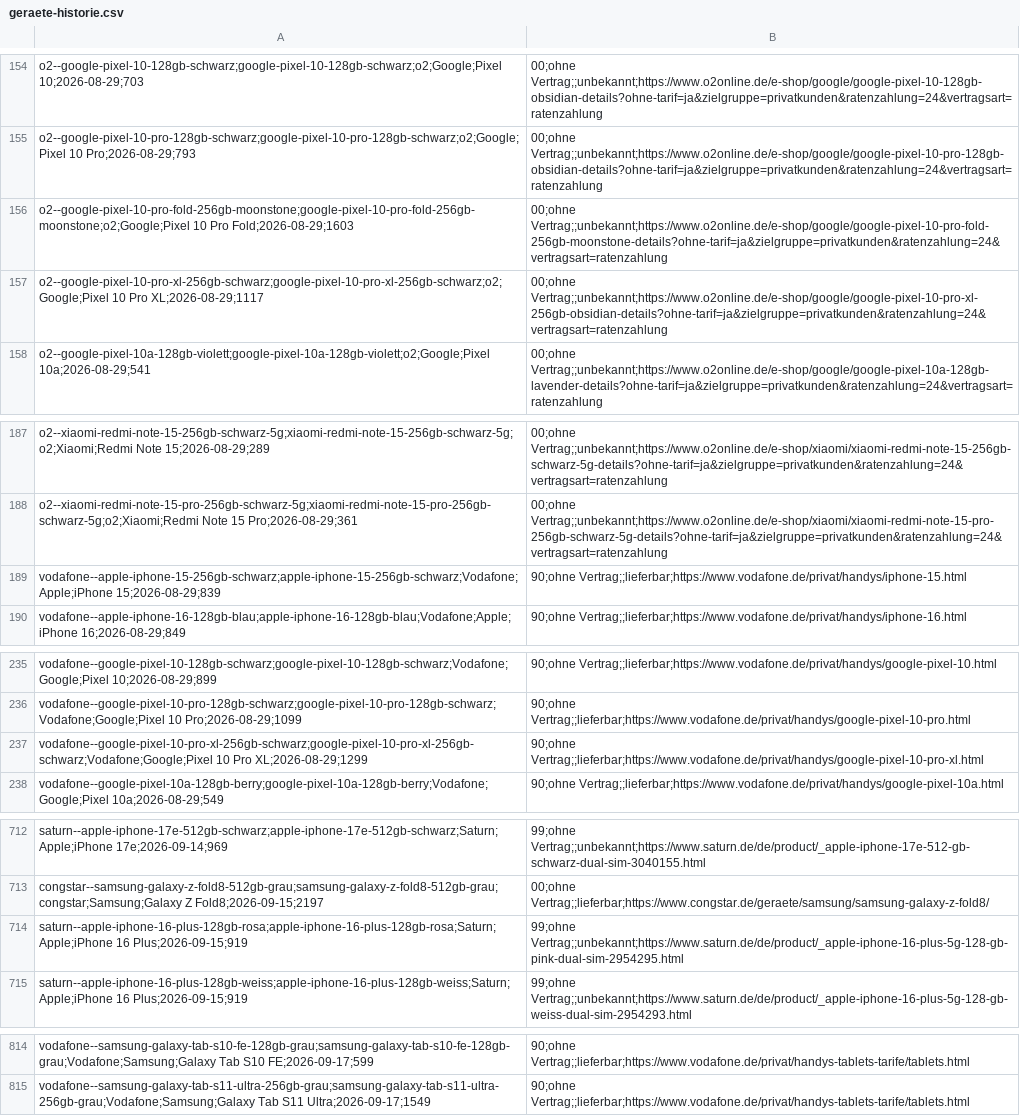
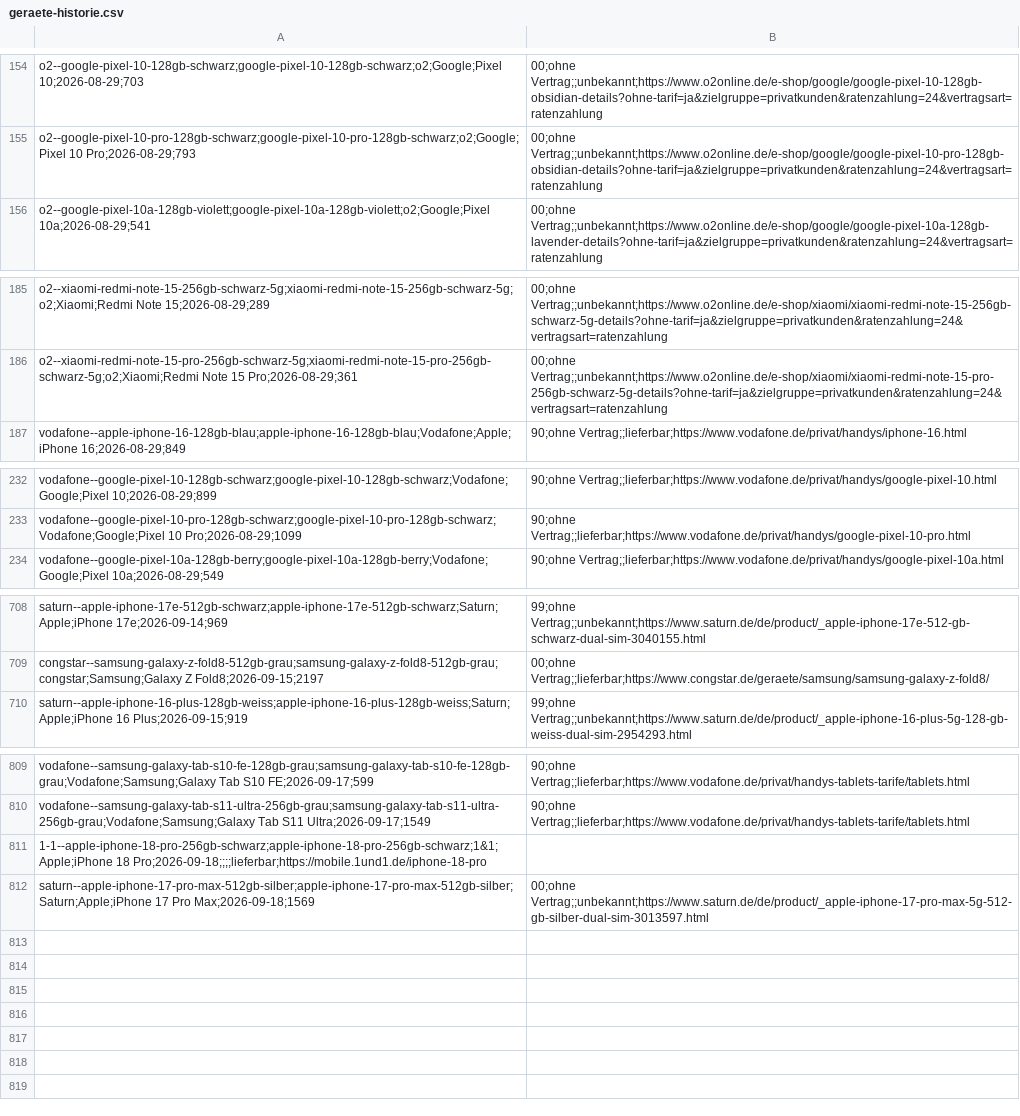
Before and after one commit to Antonio20045/telco-radar, a CSV file: site/exporte/geraete-historie.csv, drawn as a sheet; only a part is shown, gaps mark what is left out.

```diff
--- a/site/exporte/geraete-historie.csv
+++ b/site/exporte/geraete-historie.csv
@@ -155,4 +155,2 @@ o2--google-pixel-10-128gb-schwarz;google-pixel-10-128gb-schwarz;o2;Google;Pixel
 o2--google-pixel-10-pro-128gb-schwarz;google-pixel-10-pro-128gb-schwarz;o2;Google;Pixel 10 Pro;2026-08-29;793,00;ohne Vertrag;;unbekannt;https://www.o2online.de/e-shop/google/google-pixel-10-pro-128gb-obsidian-details?ohne-tarif=ja&zielgruppe=privatkunden&ratenzahlung=24&vertragsart=ratenzahlung
-o2--google-pixel-10-pro-fold-256gb-moonstone;google-pixel-10-pro-fold-256gb-moonstone;o2;Google;Pixel 10 Pro Fold;2026-08-29;1603,00;ohne Vertrag;;unbekannt;https://www.o2online.de/e-shop/google/google-pixel-10-pro-fold-256gb-moonstone-details?ohne-tarif=ja&zielgruppe=privatkunden&ratenzahlung=24&vertragsart=ratenzahlung
-o2--google-pixel-10-pro-xl-256gb-schwarz;google-pixel-10-pro-xl-256gb-schwarz;o2;Google;Pixel 10 Pro XL;2026-08-29;1117,00;ohne Vertrag;;unbekannt;https://www.o2online.de/e-shop/google/google-pixel-10-pro-xl-256gb-obsidian-details?ohne-tarif=ja&zielgruppe=privatkunden&ratenzahlung=24&vertragsart=ratenzahlung
 o2--google-pixel-10a-128gb-violett;google-pixel-10a-128gb-violett;o2;Google;Pixel 10a;2026-08-29;541,00;ohne Vertrag;;unbekannt;https://www.o2online.de/e-shop/google/google-pixel-10a-128gb-lavender-details?ohne-tarif=ja&zielgruppe=privatkunden&ratenzahlung=24&vertragsart=ratenzahlung
@@ -188,3 +186,2 @@ o2--xiaomi-redmi-note-15-256gb-schwarz-5g;xiaomi-redmi-note-15-256gb-schwarz-5g;
 o2--xiaomi-redmi-note-15-pro-256gb-schwarz-5g;xiaomi-redmi-note-15-pro-256gb-schwarz-5g;o2;Xiaomi;Redmi Note 15 Pro;2026-08-29;361,00;ohne Vertrag;;unbekannt;https://www.o2online.de/e-shop/xiaomi/xiaomi-redmi-note-15-pro-256gb-schwarz-5g-details?ohne-tarif=ja&zielgruppe=privatkunden&ratenzahlung=24&vertragsart=ratenzahlung
-vodafone--apple-iphone-15-256gb-schwarz;apple-iphone-15-256gb-schwarz;Vodafone;Apple;iPhone 15;2026-08-29;839,90;ohne Vertrag;;lieferbar;https://www.vodafone.de/privat/handys/iphone-15.html
 vodafone--apple-iphone-16-128gb-blau;apple-iphone-16-128gb-blau;Vodafone;Apple;iPhone 16;2026-08-29;849,90;ohne Vertrag;;lieferbar;https://www.vodafone.de/privat/handys/iphone-16.html
@@ -236,3 +233,2 @@ vodafone--google-pixel-10-128gb-schwarz;google-pixel-10-128gb-schwarz;Vodafone;G
 vodafone--google-pixel-10-pro-128gb-schwarz;google-pixel-10-pro-128gb-schwarz;Vodafone;Google;Pixel 10 Pro;2026-08-29;1099,90;ohne Vertrag;;lieferbar;https://www.vodafone.de/privat/handys/google-pixel-10-pro.html
-vodafone--google-pixel-10-pro-xl-256gb-schwarz;google-pixel-10-pro-xl-256gb-schwarz;Vodafone;Google;Pixel 10 Pro XL;2026-08-29;1299,90;ohne Vertrag;;lieferbar;https://www.vodafone.de/privat/handys/google-pixel-10-pro-xl.html
 vodafone--google-pixel-10a-128gb-berry;google-pixel-10a-128gb-berry;Vodafone;Google;Pixel 10a;2026-08-29;549,90;ohne Vertrag;;lieferbar;https://www.vodafone.de/privat/handys/google-pixel-10a.html
@@ -713,3 +709,2 @@ saturn--apple-iphone-17e-512gb-schwarz;apple-iphone-17e-512gb-schwarz;Saturn;App
 congstar--samsung-galaxy-z-fold8-512gb-grau;samsung-galaxy-z-fold8-512gb-grau;congstar;Samsung;Galaxy Z Fold8;2026-09-15;2197,00;ohne Vertrag;;lieferbar;https://www.congstar.de/geraete/samsung/samsung-galaxy-z-fold8/
-saturn--apple-iphone-16-plus-128gb-rosa;apple-iphone-16-plus-128gb-rosa;Saturn;Apple;iPhone 16 Plus;2026-09-15;919,99;ohne Vertrag;;unbekannt;https://www.saturn.de/de/product/_apple-iphone-16-plus-5g-128-gb-pink-dual-sim-2954295.html
 saturn--apple-iphone-16-plus-128gb-weiss;apple-iphone-16-plus-128gb-weiss;Saturn;Apple;iPhone 16 Plus;2026-09-15;919,99;ohne Vertrag;;unbekannt;https://www.saturn.de/de/product/_apple-iphone-16-plus-5g-128-gb-weiss-dual-sim-2954293.html
@@ -815 +810,3 @@ vodafone--samsung-galaxy-tab-s10-fe-128gb-grau;samsung-galaxy-tab-s10-fe-128gb-g
 vodafone--samsung-galaxy-tab-s11-ultra-256gb-grau;samsung-galaxy-tab-s11-ultra-256gb-grau;Vodafone;Samsung;Galaxy Tab S11 Ultra;2026-09-17;1549,90;ohne Vertrag;;lieferbar;https://www.vodafone.de/privat/handys-tablets-tarife/tablets.html
+1-1--apple-iphone-18-pro-256gb-schwarz;apple-iphone-18-pro-256gb-schwarz;1&1;Apple;iPhone 18 Pro;2026-09-18;;;;lieferbar;https://mobile.1und1.de/iphone-18-pro
+saturn--apple-iphone-17-pro-max-512gb-silber;apple-iphone-17-pro-max-512gb-silber;Saturn;Apple;iPhone 17 Pro Max;2026-09-18;1569,00;ohne Vertrag;;unbekannt;https://www.saturn.de/de/product/_apple-iphone-17-pro-max-5g-512-gb-silber-dual-sim-3013597.html
```
Also changed, not shown: site/exporte/geraete-aktuell.csv, site/exporte/geraete-modell-barpreis.csv, 51 other files.
